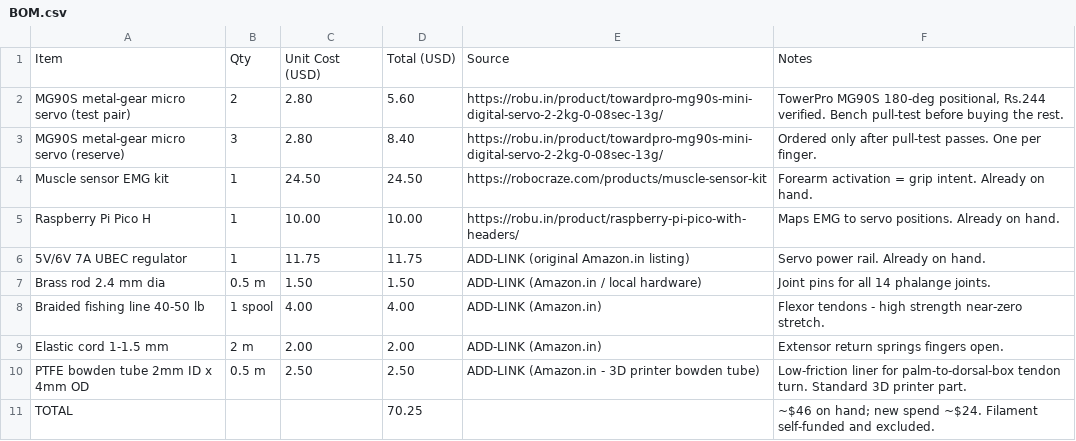
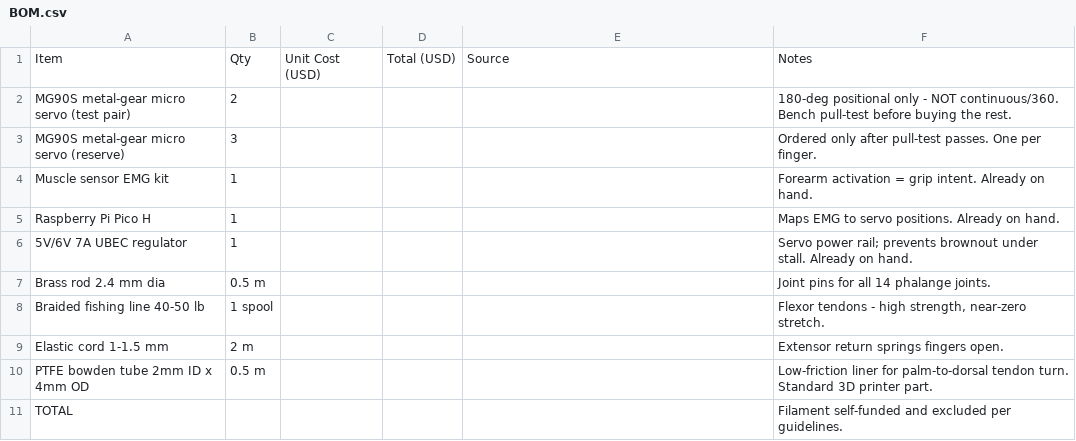
Before and after one commit to Araadh3111/Bionix, a CSV file: BOM.csv, drawn as a sheet.

Commit message:
Update BOM.csv

```diff
--- a/BOM.csv
+++ b/BOM.csv
@@ -1,11 +1,11 @@
 Item,Qty,Unit Cost (USD),Total (USD),Source,Notes
-MG90S metal-gear micro servo (test pair),2,2.80,5.60,https://robu.in/product/towardpro-mg90s-mini-digital-servo-2-2kg-0-08sec-13g/,"TowerPro MG90S 180-deg positional, Rs.244 verified. Bench pull-test before buying the rest."
-MG90S metal-gear micro servo (reserve),3,2.80,8.40,https://robu.in/product/towardpro-mg90s-mini-digital-servo-2-2kg-0-08sec-13g/,"Ordered only after pull-test passes. One per finger."
-Muscle sensor EMG kit,1,24.50,24.50,https://robocraze.com/products/muscle-sensor-kit,"Forearm activation = grip intent. Already on hand."
-Raspberry Pi Pico H,1,10.00,10.00,https://robu.in/product/raspberry-pi-pico-with-headers/,"Maps EMG to servo positions. Already on hand."
-5V/6V 7A UBEC regulator,1,11.75,11.75,ADD-LINK (original Amazon.in listing),"Servo power rail. Already on hand."
-Brass rod 2.4 mm dia,0.5 m,1.50,1.50,ADD-LINK (Amazon.in / local hardware),"Joint pins for all 14 phalange joints."
-Braided fishing line 40-50 lb,1 spool,4.00,4.00,ADD-LINK (Amazon.in),"Flexor tendons - high strength near-zero stretch."
-Elastic cord 1-1.5 mm,2 m,2.00,2.00,ADD-LINK (Amazon.in),"Extensor return springs fingers open."
-PTFE bowden tube 2mm ID x 4mm OD,0.5 m,2.50,2.50,ADD-LINK (Amazon.in - 3D printer bowden tube),"Low-friction liner for palm-to-dorsal-box tendon turn. Standard 3D printer part."
-TOTAL,,,70.25,,"~$46 on hand; new spend ~$24. Filament self-funded and excluded."
+MG90S metal-gear micro servo (test pair),2,,,,"180-deg positional only - NOT continuous/360. Bench pull-test before buying the rest."
+MG90S metal-gear micro servo (reserve),3,,,,"Ordered only after pull-test passes. One per finger."
+Muscle sensor EMG kit,1,,,,"Forearm activation = grip intent. Already on hand."
+Raspberry Pi Pico H,1,,,,"Maps EMG to servo positions. Already on hand."
+5V/6V 7A UBEC regulator,1,,,,"Servo power rail; prevents brownout under stall. Already on hand."
+Brass rod 2.4 mm dia,0.5 m,,,,"Joint pins for all 14 phalange joints."
+Braided fishing line 40-50 lb,1 spool,,,,"Flexor tendons - high strength, near-zero stretch."
+Elastic cord 1-1.5 mm,2 m,,,,"Extensor return springs fingers open."
+PTFE bowden tube 2mm ID x 4mm OD,0.5 m,,,,"Low-friction liner for palm-to-dorsal tendon turn. Standard 3D printer part."
+TOTAL,,,,,"Filament self-funded and excluded per guidelines."
```
